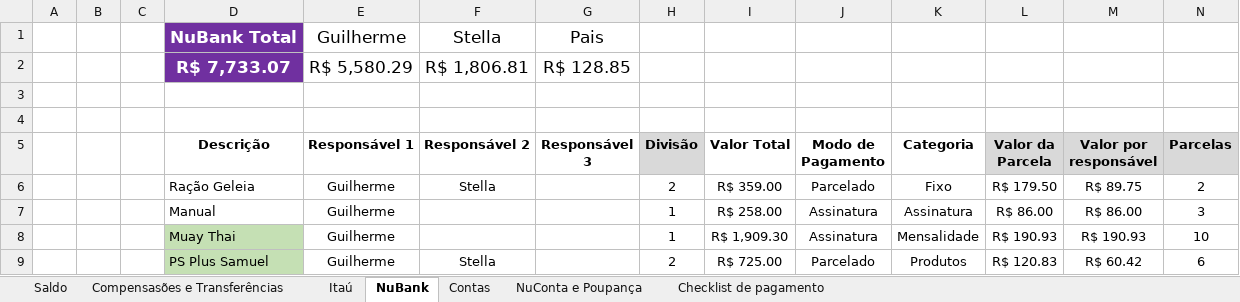
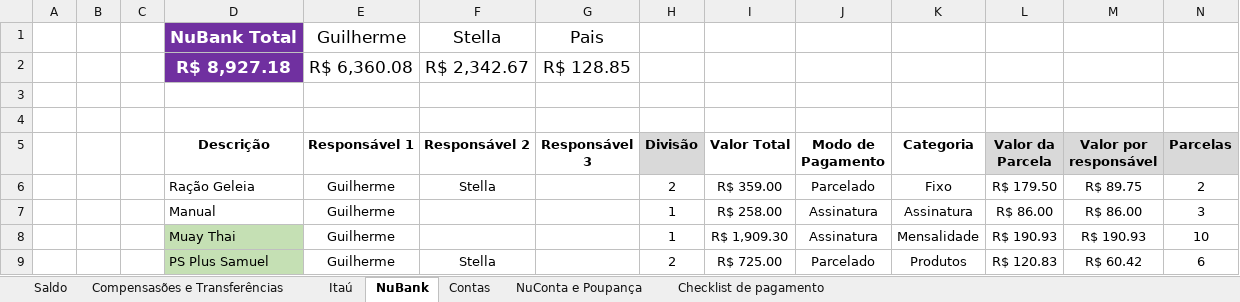
Before and after one commit to Teles-Gui/Financas, an Excel workbook: financas.xlsx, sheet NuBank, drawn as a sheet; only a part is shown; values as stored, in another font and other column widths than the file's, no borders; conditional formats not drawn; removed rows and columns are numbered as before the commit, all else as after; rows hold the shown columns only; the diff covers the shown part only; the diff names each change by its address in the sheet, - before the commit and + after, or states it on an @@ line.

```diff
--- a/financas.xlsx (sheet NuBank)
+++ b/financas.xlsx (sheet NuBank)
-row 2:  |  |  | R$ 7,733.07 | R$ 5,580.29 | R$ 1,806.81 | R$ 128.85
+row 2:  |  |  | R$ 8,927.18 | R$ 6,360.08 | R$ 2,342.67 | R$ 128.85
```
Also changed, not shown: 20 added rows, 20 removed rows and 11 edited cells elsewhere in this sheet, sheet NuConta e Poupança, sheet Saldo, sheet Compensasões e Transferências.
